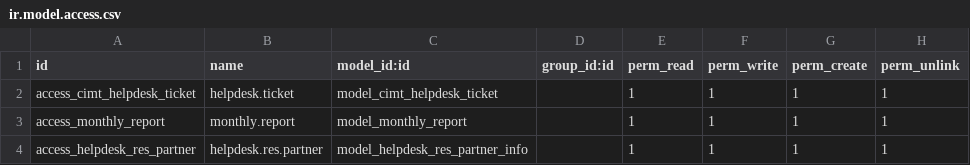
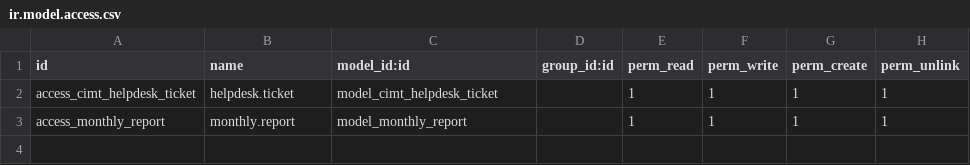
Before and after one commit to cimt-mate/helpdesk_odoo16, a CSV file: security/ir.model.access.csv, drawn as a sheet; the diff names each change by its address in the sheet, - before the commit and + after, or states it on an @@ line.

Commit message:
Customer Info V1.0

```diff
--- a/security/ir.model.access.csv
+++ b/security/ir.model.access.csv
-row 4: access_helpdesk_res_partner | helpdesk.res.partner | model_helpdesk_res_partner_info |  | 1 | 1 | 1 | 1
```
Also changed, not shown: 3 other files.
